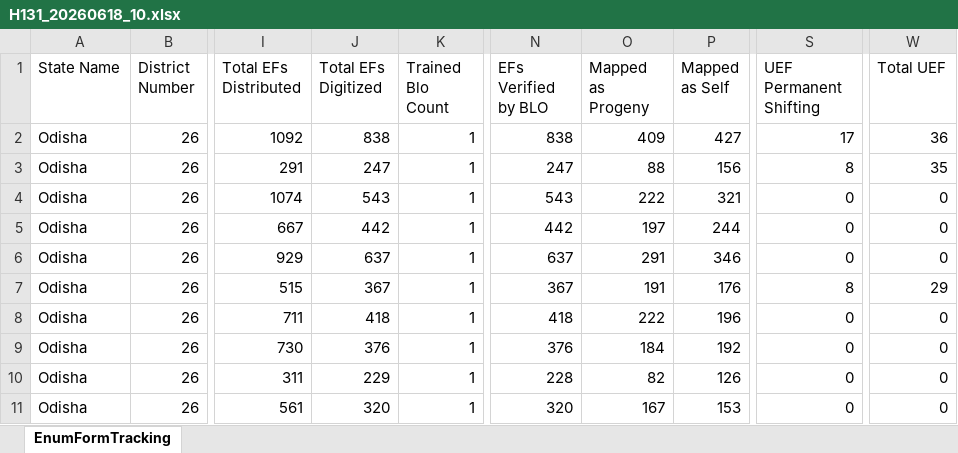
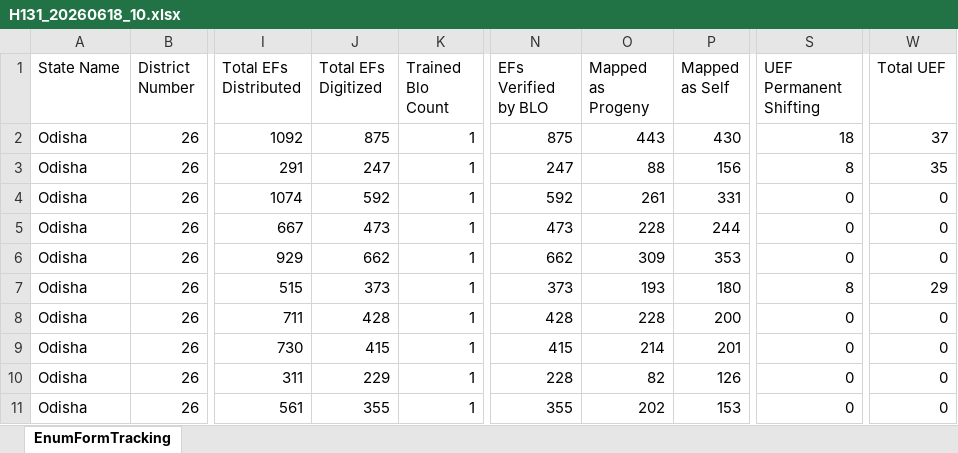
Before and after one commit to partha22345/SIR-Hinjili, an Excel workbook: data/H131_20260618_10.xlsx, sheet EnumFormTracking, drawn as a sheet; only a part is shown, gaps mark what is left out; values as stored, in another font and other column widths than the file's, no borders; charts and pictures not drawn; the diff covers the shown part only; the diff names each change by its address in the sheet, - before the commit and + after, or states it on an @@ line.

Commit message:
Auto-upload: H131_20260618_10.xlsx

```diff
--- a/data/H131_20260618_10.xlsx (sheet EnumFormTracking)
+++ b/data/H131_20260618_10.xlsx (sheet EnumFormTracking)
-J2 (Total EFs Digitized): 838
+J2 (Total EFs Digitized): 875
-N2 (EFs Verified by BLO): 838
+N2 (EFs Verified by BLO): 875
-O2 (Mapped as Progeny): 409
+O2 (Mapped as Progeny): 443
-P2 (Mapped as Self): 427
+P2 (Mapped as Self): 430
-S2 (UEF Permanent Shifting): 17
+S2 (UEF Permanent Shifting): 18
-W2 (Total UEF): 36
+W2 (Total UEF): 37
-J4 (Total EFs Digitized): 543
+J4 (Total EFs Digitized): 592
-N4 (EFs Verified by BLO): 543
+N4 (EFs Verified by BLO): 592
-O4 (Mapped as Progeny): 222
+O4 (Mapped as Progeny): 261
-P4 (Mapped as Self): 321
+P4 (Mapped as Self): 331
-J5 (Total EFs Digitized): 442
+J5 (Total EFs Digitized): 473
-N5 (EFs Verified by BLO): 442
+N5 (EFs Verified by BLO): 473
-O5 (Mapped as Progeny): 197
+O5 (Mapped as Progeny): 228
-J6 (Total EFs Digitized): 637
+J6 (Total EFs Digitized): 662
-N6 (EFs Verified by BLO): 637
+N6 (EFs Verified by BLO): 662
-O6 (Mapped as Progeny): 291
+O6 (Mapped as Progeny): 309
-P6 (Mapped as Self): 346
+P6 (Mapped as Self): 353
-J7 (Total EFs Digitized): 367
+J7 (Total EFs Digitized): 373
-N7 (EFs Verified by BLO): 367
+N7 (EFs Verified by BLO): 373
-O7 (Mapped as Progeny): 191
+O7 (Mapped as Progeny): 193
-P7 (Mapped as Self): 176
+P7 (Mapped as Self): 180
-J8 (Total EFs Digitized): 418
+J8 (Total EFs Digitized): 428
-N8 (EFs Verified by BLO): 418
+N8 (EFs Verified by BLO): 428
-O8 (Mapped as Progeny): 222
+O8 (Mapped as Progeny): 228
-P8 (Mapped as Self): 196
+P8 (Mapped as Self): 200
-J9 (Total EFs Digitized): 376
+J9 (Total EFs Digitized): 415
-N9 (EFs Verified by BLO): 376
+N9 (EFs Verified by BLO): 415
-O9 (Mapped as Progeny): 184
+O9 (Mapped as Progeny): 214
-P9 (Mapped as Self): 192
+P9 (Mapped as Self): 201
-J11 (Total EFs Digitized): 320
+J11 (Total EFs Digitized): 355
-N11 (EFs Verified by BLO): 320
+N11 (EFs Verified by BLO): 355
-O11 (Mapped as Progeny): 167
+O11 (Mapped as Progeny): 202
```
Also changed, not shown: 894 edited cells elsewhere in this sheet, charts or pictures.
